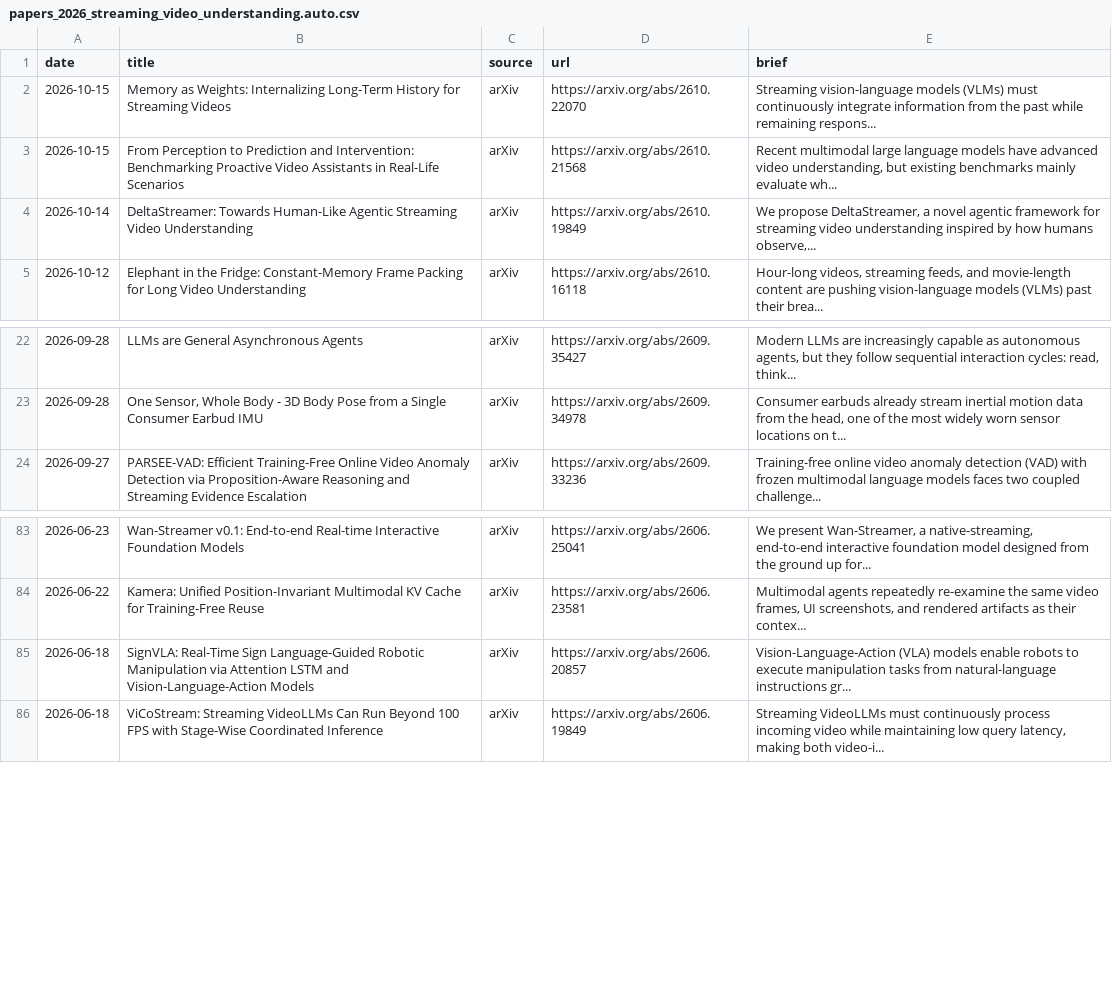
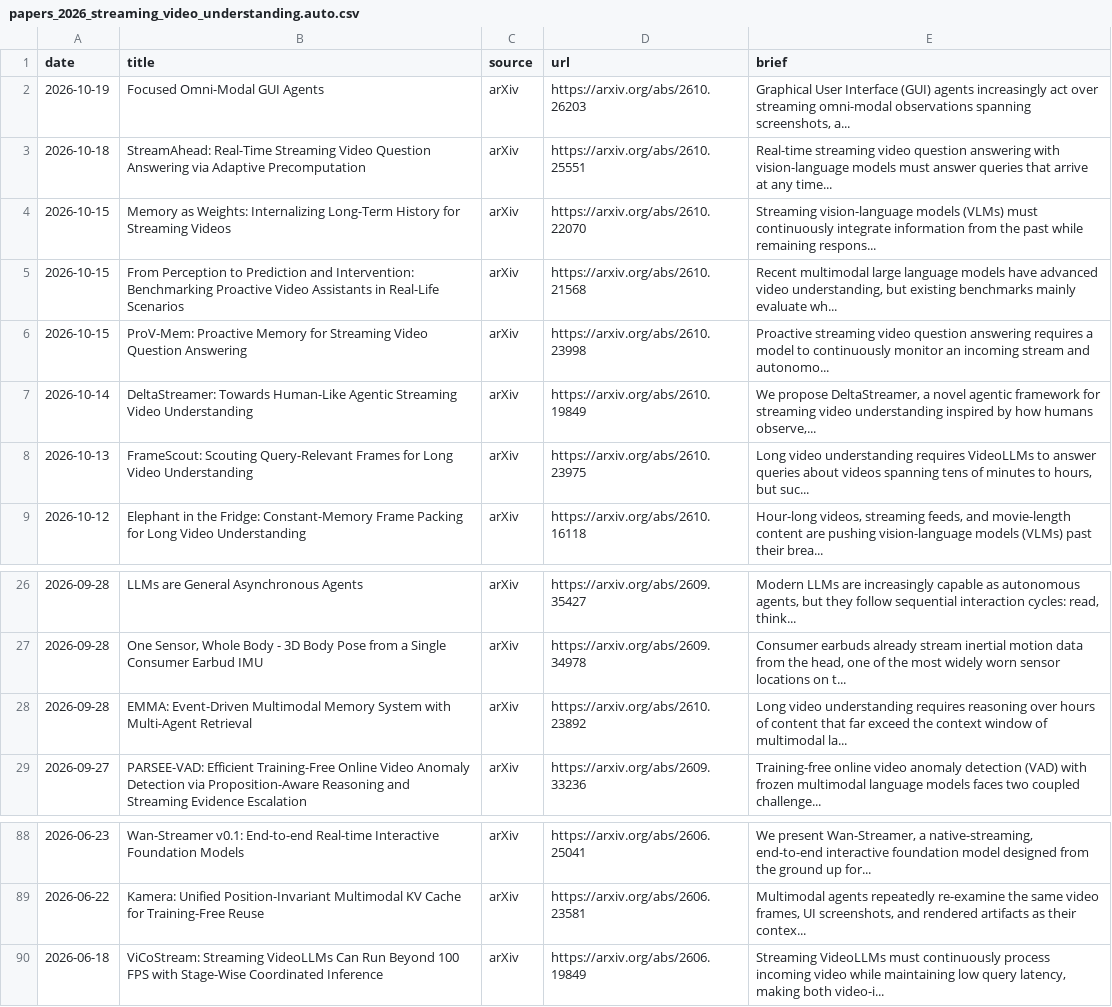
Before and after one commit to hjh123445/streaming-video-understanding-papers-2026, a CSV file: data/papers_2026_streaming_video_understanding.auto.csv, drawn as a sheet; only a part is shown, gaps mark what is left out; removed rows and columns are numbered as before the commit, all else as after; the diff names each change by its address in the sheet, - before the commit and + after, or states it on an @@ line.

```diff
--- a/data/papers_2026_streaming_video_understanding.auto.csv
+++ b/data/papers_2026_streaming_video_understanding.auto.csv
+row 2: 2026-10-19 | Focused Omni-Modal GUI Agents | arXiv | https://arxiv.org/abs/2610.26203 | Graphical User Interface (GUI) agents increasingly act over streaming omni-modal observations spanning screenshots, a...
+row 3: 2026-10-18 | StreamAhead: Real-Time Streaming Video Question Answering via Adaptive Precomputation | arXiv | https://arxiv.org/abs/2610.25551 | Real-time streaming video question answering with vision-language models must answer queries that arrive at any time...
+row 6: 2026-10-15 | ProV-Mem: Proactive Memory for Streaming Video Question Answering | arXiv | https://arxiv.org/abs/2610.23998 | Proactive streaming video question answering requires a model to continuously monitor an incoming stream and autonomo...
+row 8: 2026-10-13 | FrameScout: Scouting Query-Relevant Frames for Long Video Understanding | arXiv | https://arxiv.org/abs/2610.23975 | Long video understanding requires VideoLLMs to answer queries about videos spanning tens of minutes to hours, but suc...
+row 28: 2026-09-28 | EMMA: Event-Driven Multimodal Memory System with Multi-Agent Retrieval | arXiv | https://arxiv.org/abs/2610.23892 | Long video understanding requires reasoning over hours of content that far exceed the context window of multimodal la...
-row 85: 2026-06-18 | SignVLA: Real-Time Sign Language-Guided Robotic Manipulation via Attention LSTM and Vision-Language-Action Models | arXiv | https://arxiv.org/abs/2606.20857 | Vision-Language-Action (VLA) models enable robots to execute manipulation tasks from natural-language instructions gr...
```
Also changed, not shown: data/papers_2026_streaming_video_understanding.categories.csv, data/papers_2026_streaming_video_understanding.csv, 1 other file.
